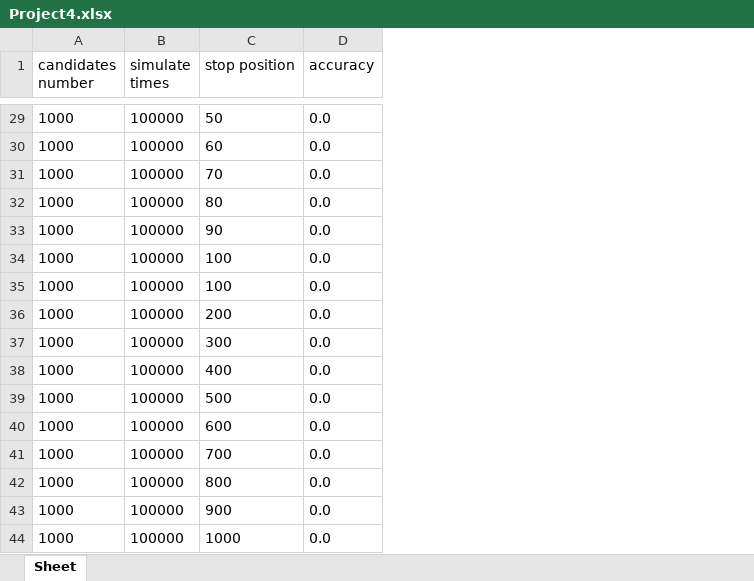
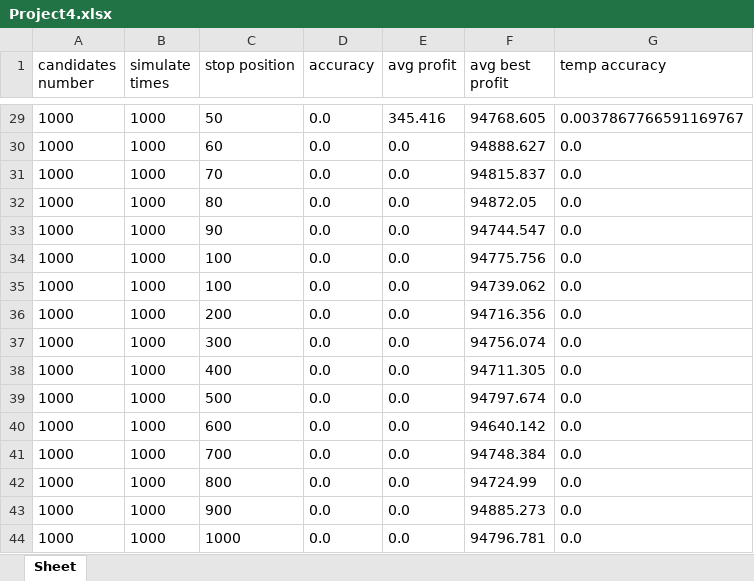
Before and after one commit to zheminggu/csci-6212, an Excel workbook: project4/Project4.xlsx, sheet Sheet, drawn as a sheet; only a part is shown, gaps mark what is left out; values as stored, in another font and other column widths than the file's, no borders; the diff covers the shown part only; the diff names each change by its address in the sheet, - before the commit and + after, or states it on an @@ line.

Commit message:
change accuracy here

```diff
--- a/project4/Project4.xlsx (sheet Sheet)
+++ b/project4/Project4.xlsx (sheet Sheet)
+column E (avg profit), rows 29-44: 345.416 | 0.0 | 0.0 | 0.0 | 0.0 | 0.0 | 0.0 | 0.0 | 0.0 | 0.0 | 0.0 | 0.0 | 0.0 | 0.0 | 0.0 | 0.0
+column F (avg best profit), rows 29-44: 94768.605 | 94888.627 | 94815.837 | 94872.05 | 94744.547 | 94775.756 | 94739.062 | 94716.356 | 94756.074 | 94711.305 | 94797.674 | 94640.142 | 94748.384 | 94724.99 | 94885.273 | 94796.781
+column G (temp accuracy), rows 29-44: 0.0037867766591169767 | 0.0 | 0.0 | 0.0 | 0.0 | 0.0 | 0.0 | 0.0 | 0.0 | 0.0 | 0.0 | 0.0 | 0.0 | 0.0 | 0.0 | 0.0
-B29:B44 (simulate times): 100000
+B29:B44 (simulate times): 1000
```
Also changed, not shown: 50 edited cells elsewhere in this sheet, 1 other file.
